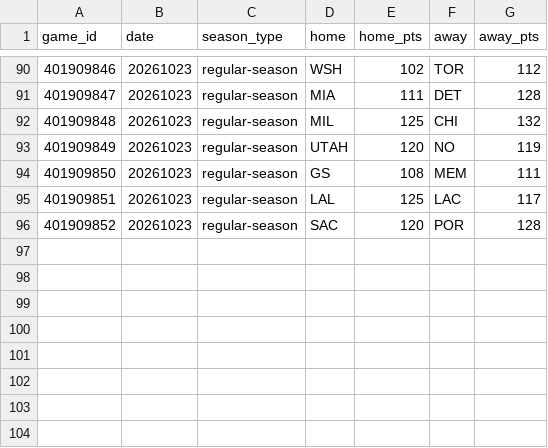
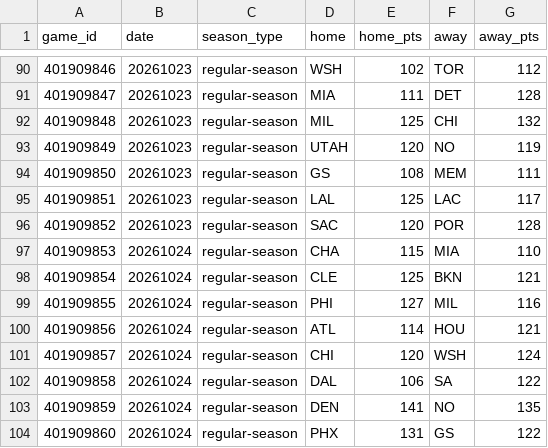
Before and after one commit to HLCLJacksonC/nba-analysis, a CSV file: games.csv, drawn as a sheet; only a part is shown, gaps mark what is left out; the diff names each change by its address in the sheet, - before the commit and + after, or states it on an @@ line.

```diff
--- a/games.csv
+++ b/games.csv
+row 97: 401909853 | 20261024 | regular-season | CHA | 115 | MIA | 110
+row 98: 401909854 | 20261024 | regular-season | CLE | 125 | BKN | 121
+row 99: 401909855 | 20261024 | regular-season | PHI | 127 | MIL | 116
+row 100: 401909856 | 20261024 | regular-season | ATL | 114 | HOU | 121
+row 101: 401909857 | 20261024 | regular-season | CHI | 120 | WSH | 124
+row 102: 401909858 | 20261024 | regular-season | DAL | 106 | SA | 122
+row 103: 401909859 | 20261024 | regular-season | DEN | 141 | NO | 135
+row 104: 401909860 | 20261024 | regular-season | PHX | 131 | GS | 122
```
Also changed, not shown: elo_history.csv, 1 other file.
